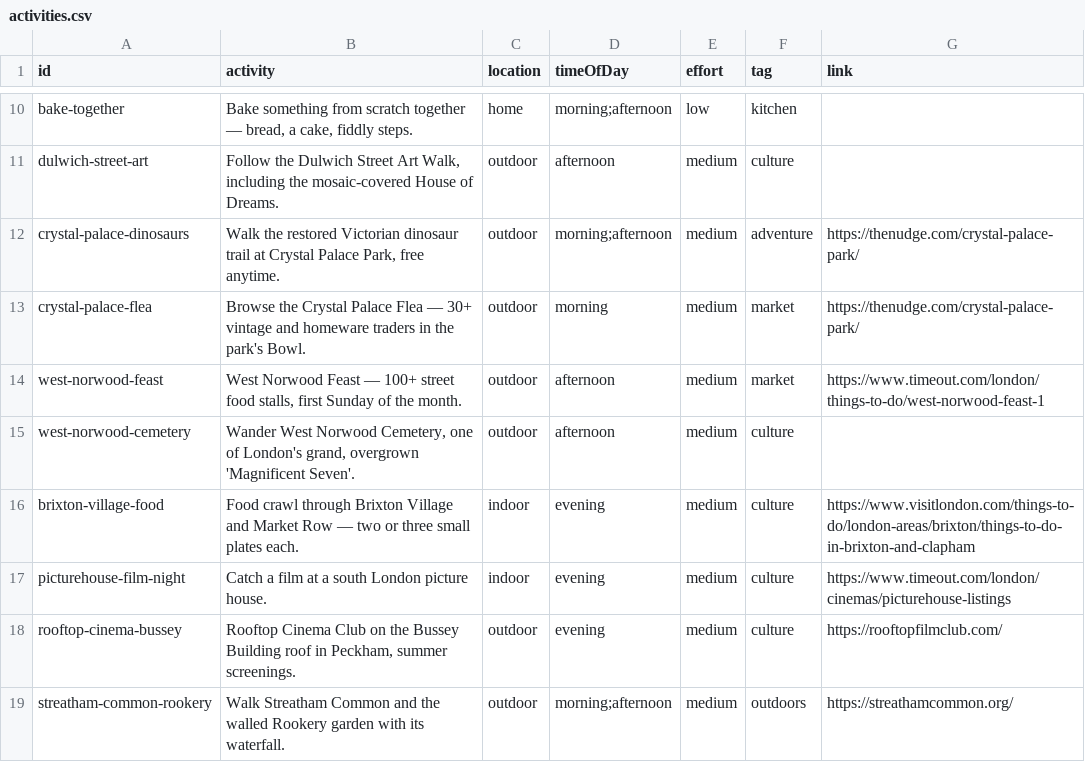
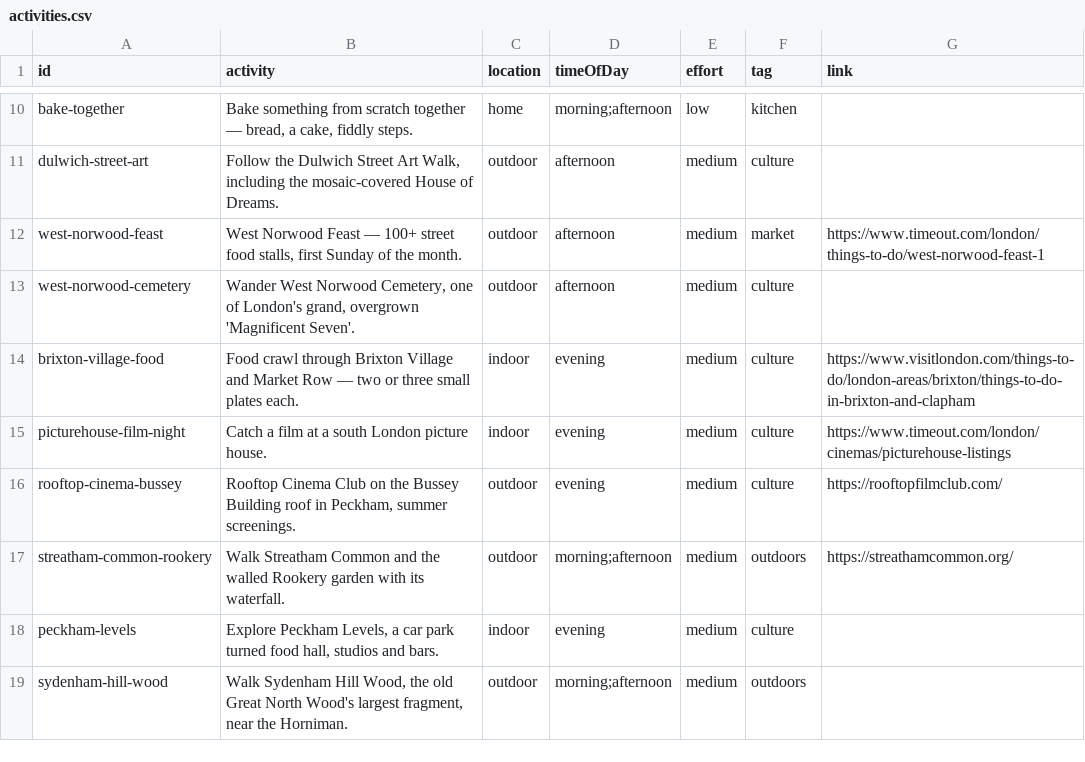
Before and after one commit to simokay/we-do-things, a CSV file: activities.csv, drawn as a sheet; only a part is shown, gaps mark what is left out; the shorter side is filled out with more unchanged rows; the diff names each change by its address in the sheet, - before the commit and + after, or states it on an @@ line.

Commit message:
Reject crystal-palace-dinosaurs and crystal-palace-flea

```diff
--- a/activities.csv
+++ b/activities.csv
-row 12: crystal-palace-dinosaurs | Walk the restored Victorian dinosaur trail at Crystal Palace Park, free anytime. | outdoor | morning;afternoon | medium | adventure | https://thenudge.com/crystal-palace-park/
-row 13: crystal-palace-flea | Browse the Crystal Palace Flea — 30+ vintage and homeware traders in the park's Bowl. | outdoor | morning | medium | market | https://thenudge.com/crystal-palace-park/
```
Also changed, not shown: rejected.csv.
